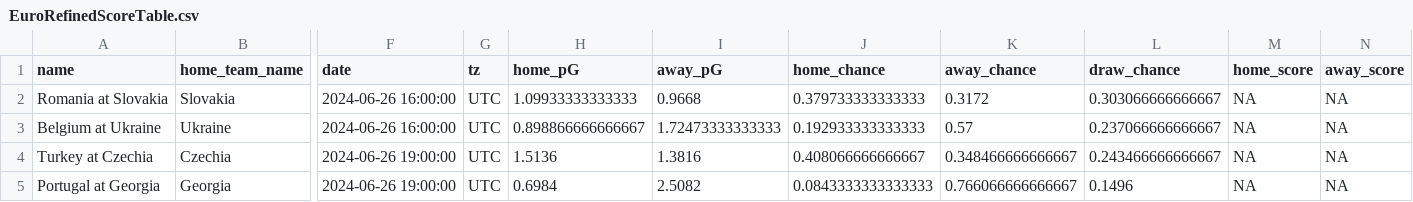
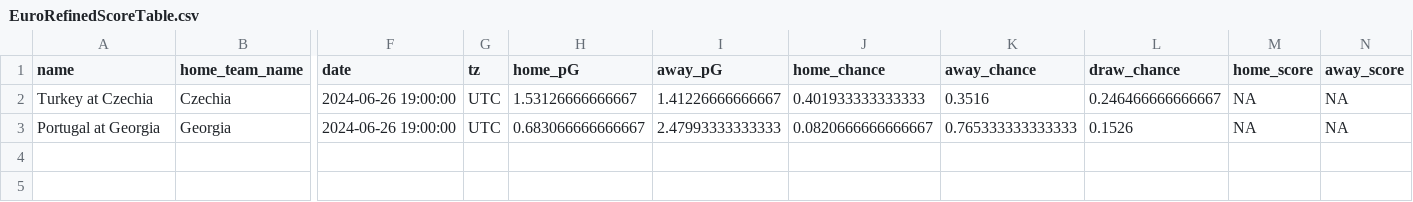
Before and after one commit to zecellomaster/tprdatarepo, a CSV file: 2024 Euro/EuroRefinedScoreTable.csv, drawn as a sheet; only a part is shown, gaps mark what is left out; removed rows and columns are numbered as before the commit, all else as after; rows hold the shown columns only; the diff names each change by its address in the sheet, - before the commit and + after, or states it on an @@ line.

```diff
--- a/2024 Euro/EuroRefinedScoreTable.csv
+++ b/2024 Euro/EuroRefinedScoreTable.csv
-row 2: Romania at Slovakia | Slovakia | 2024-06-26 16:00:00 | UTC | 1.09933333333333 | 0.9668 | 0.379733333333333 | 0.3172 | 0.303066666666667 | NA | NA
-row 3: Belgium at Ukraine | Ukraine | 2024-06-26 16:00:00 | UTC | 0.898866666666667 | 1.72473333333333 | 0.192933333333333 | 0.57 | 0.237066666666667 | NA | NA
-H2 (home_pG): 1.5136
+H2 (home_pG): 1.53126666666667
-I2 (away_pG): 1.3816
+I2 (away_pG): 1.41226666666667
-J2 (home_chance): 0.408066666666667
+J2 (home_chance): 0.401933333333333
-K2 (away_chance): 0.348466666666667
+K2 (away_chance): 0.3516
-L2 (draw_chance): 0.243466666666667
+L2 (draw_chance): 0.246466666666667
-H3 (home_pG): 0.6984
+H3 (home_pG): 0.683066666666667
-I3 (away_pG): 2.5082
+I3 (away_pG): 2.47993333333333
-J3 (home_chance): 0.0843333333333333
+J3 (home_chance): 0.0820666666666667
-K3 (away_chance): 0.766066666666667
+K3 (away_chance): 0.765333333333333
-L3 (draw_chance): 0.1496
+L3 (draw_chance): 0.1526
```
Also changed, not shown: 2024 Euro/EuroStoredScoreTable.csv, 2024 Euro/EuroTournamentOdds.csv, 4 other files.
